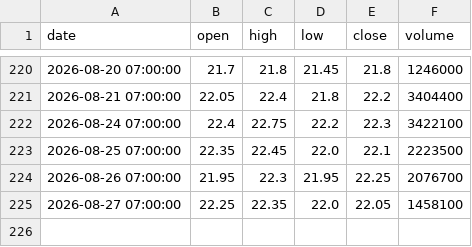
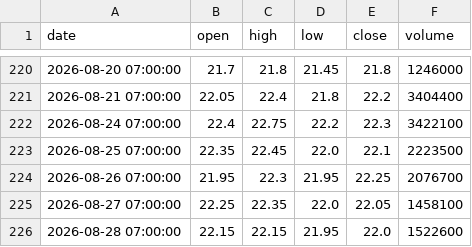
Before and after one commit to ALuong81/Find, a CSV file: data/market/DPM.csv, drawn as a sheet; only a part is shown, gaps mark what is left out; the diff names each change by its address in the sheet, - before the commit and + after, or states it on an @@ line.

Commit message:
update market data Fri Aug 28 13:14:03 UTC 2026

```diff
--- a/data/market/DPM.csv
+++ b/data/market/DPM.csv
+row 226: 2026-08-28 07:00:00 | 22.15 | 22.15 | 21.95 | 22.0 | 1522600
```
Also changed, not shown: data/market/ACB.csv, data/market/BID.csv, 27 other files.
